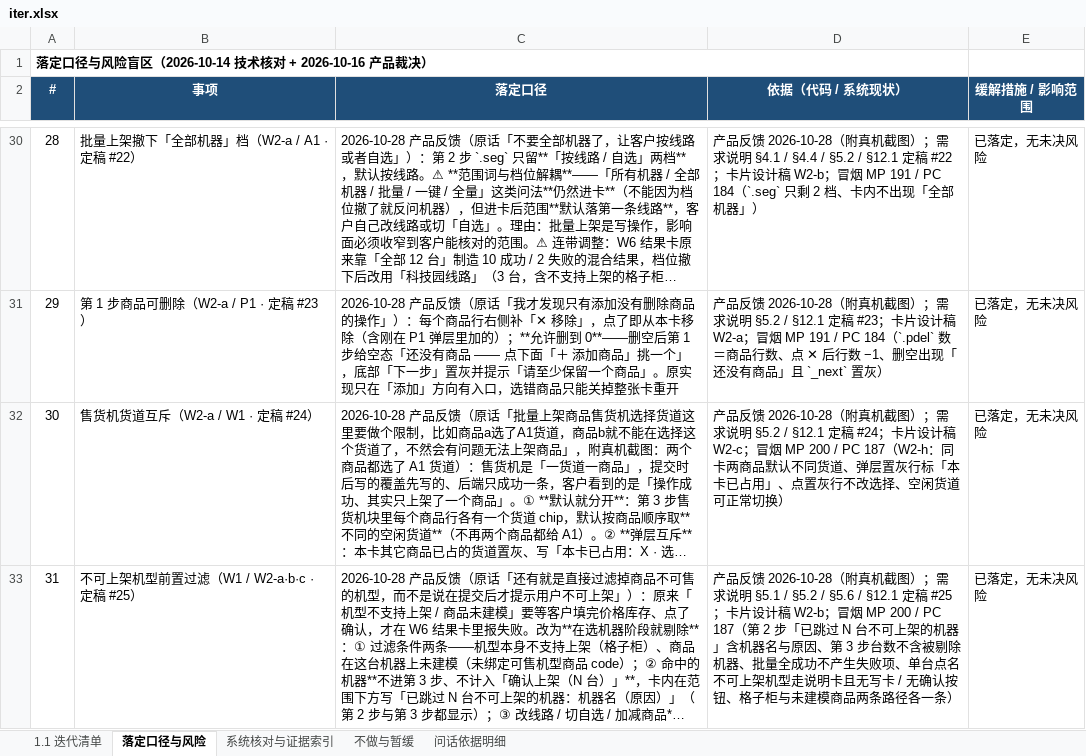
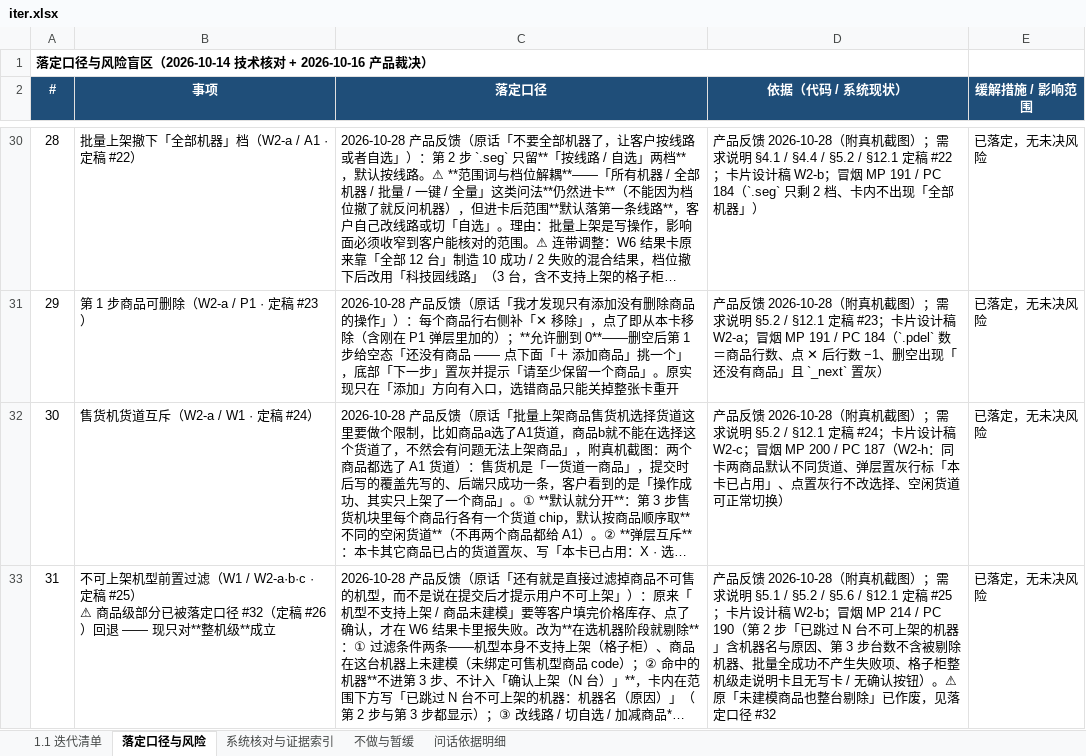
Before and after one commit to wyy1746919440/dhe-ai-assistant-v11, an Excel workbook: iter.xlsx, sheet 落定口径与风险, drawn as a sheet; only a part is shown, gaps mark what is left out; long unchanged cells end in …; values as stored, in another font and other column widths than the file's, no borders; ↵ is a line break in a cell; the diff covers the shown part only; the diff names each change by its address in the sheet, - before the commit and + after, or states it on an @@ line.

```diff
--- a/iter.xlsx (sheet 落定口径与风险)
+++ b/iter.xlsx (sheet 落定口径与风险)
-B33 (事项): …稿 #25）
+B33 (事项): …稿 #25） ↵ ⚠ 商品级部分已被落定口径 #32（定稿 #26）回退 —— 现只对**整机级**成立
-D33 (依据（代码 / 系统现状）): …冒烟 MP 200 / PC 187（第 2 步「已跳过 N 台不可上架的机器」含机器名与原因、第 3 步台数不含被剔除机器、批量全成功不产生失败项、单台点名不可上架机型走说明卡且无写卡 / 无确认按钮、格子柜与未建模商品两条路径各一条）
+D33 (依据（代码 / 系统现状）): …冒烟 MP 214 / PC 190（第 2 步「已跳过 N 台不可上架的机器」含机器名与原因、第 3 步台数不含被剔除机器、批量全成功不产生失败项、格子柜整机级走说明卡且无写卡 / 无确认按钮）。⚠ 原「未建模商品也整台剔除」已作废，见落定口径 #32
```
Also changed, not shown: 1 added row elsewhere in this sheet, sheet 1.1 迭代清单, 6 other files.
